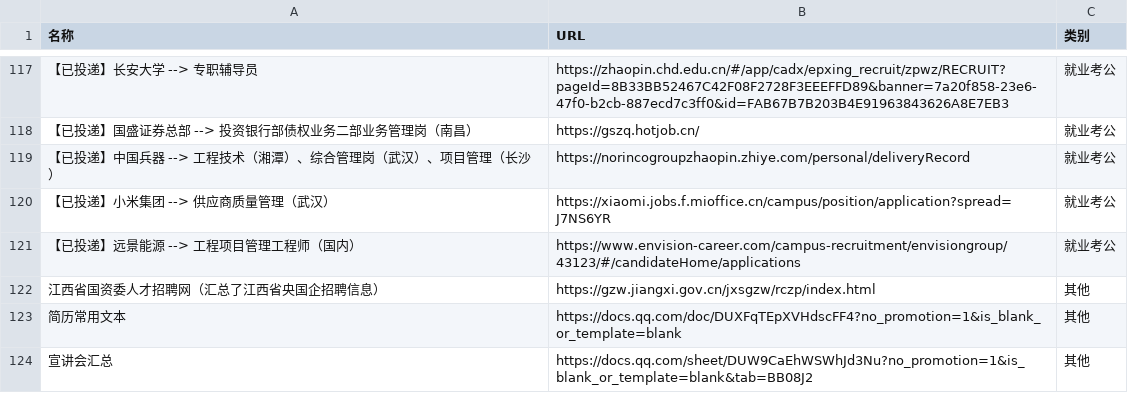
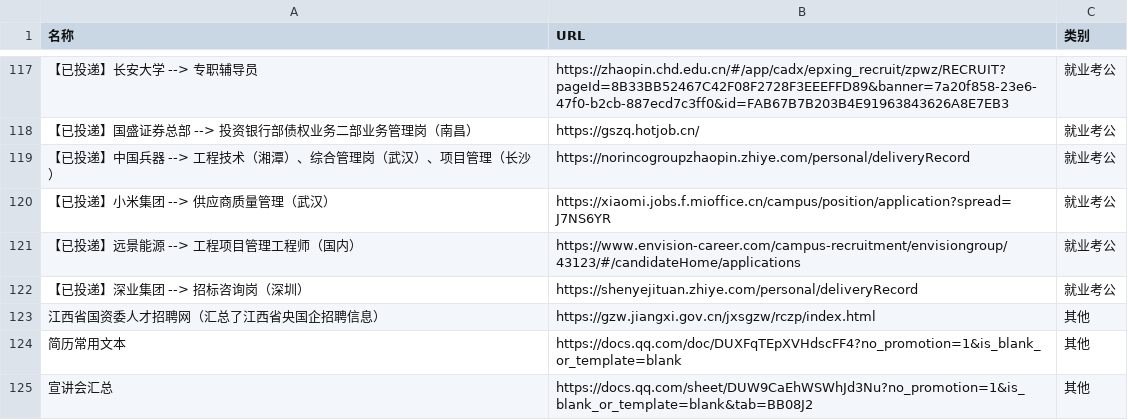
Before and after one commit to wwff3170-debug/link-manager, a CSV file: links.csv, drawn as a sheet; only a part is shown, gaps mark what is left out; the diff names each change by its address in the sheet, - before the commit and + after, or states it on an @@ line.

Commit message:
更新链接数据

```diff
--- a/links.csv
+++ b/links.csv
+row 122: 【已投递】深业集团 --> 招标咨询岗（深圳） | https://shenyejituan.zhiye.com/personal/deliveryRecord | 就业考公
```
